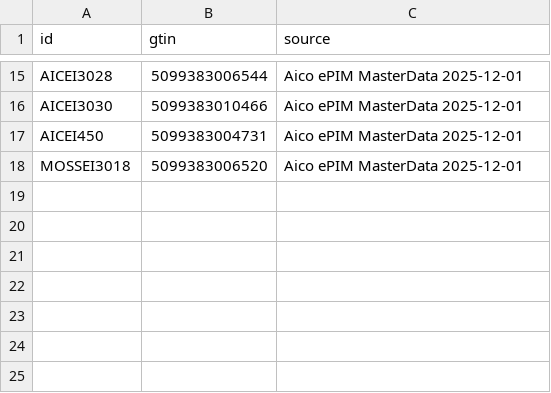
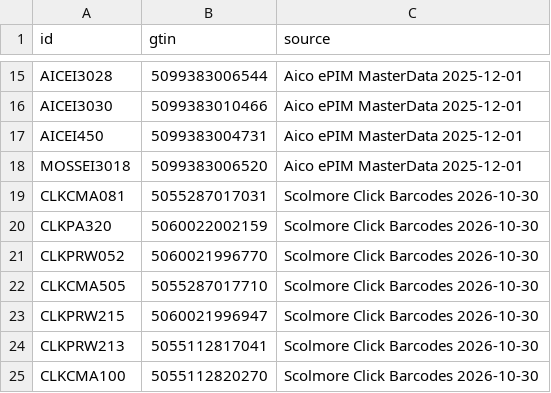
Before and after one commit to wappersz/moss-merchant-feed, a CSV file: gtin.csv, drawn as a sheet; only a part is shown, gaps mark what is left out; the diff names each change by its address in the sheet, - before the commit and + after, or states it on an @@ line.

```diff
--- a/gtin.csv
+++ b/gtin.csv
+row 19: CLKCMA081 | 5055287017031 | Scolmore Click Barcodes 2026-10-30
+row 20: CLKPA320 | 5060022002159 | Scolmore Click Barcodes 2026-10-30
+row 21: CLKPRW052 | 5060021996770 | Scolmore Click Barcodes 2026-10-30
+row 22: CLKCMA505 | 5055287017710 | Scolmore Click Barcodes 2026-10-30
+row 23: CLKPRW215 | 5060021996947 | Scolmore Click Barcodes 2026-10-30
+row 24: CLKPRW213 | 5055112817041 | Scolmore Click Barcodes 2026-10-30
+row 25: CLKCMA100 | 5055112820270 | Scolmore Click Barcodes 2026-10-30
```
Also changed, not shown: 1 other file.
